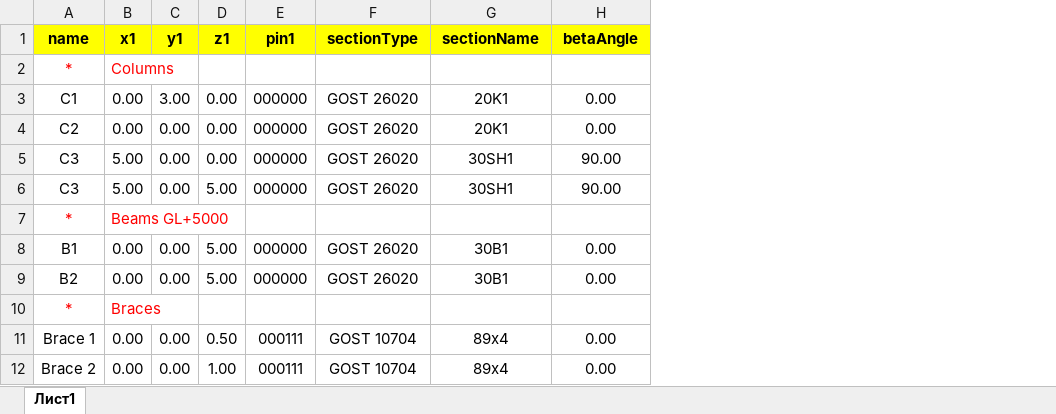
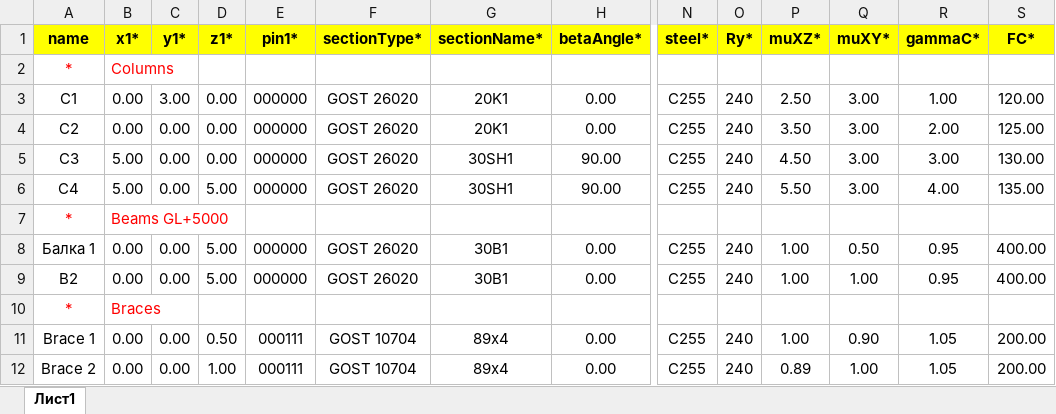
Before and after one commit to vokson/demo.local, an Excel workbook: Source/Excel/Small_Model/Members.xlsx, sheet Лист1, drawn as a sheet; only a part is shown, gaps mark what is left out; values as stored, in another font and other column widths than the file's, no borders; the diff covers the shown part only; the diff names each change by its address in the sheet, - before the commit and + after, or states it on an @@ line.

Commit message:
0.02.10 - Add check groups for steel members

```diff
--- a/Source/Excel/Small_Model/Members.xlsx (sheet Лист1)
+++ b/Source/Excel/Small_Model/Members.xlsx (sheet Лист1)
+column N (steel*), rows 3-12: C255 | C255 | C255 | C255 |  | C255 | C255 |  | C255 | C255
+column O (Ry*), rows 3-12: 240 | 240 | 240 | 240 |  | 240 | 240 |  | 240 | 240
+column P (muXZ*), rows 3-12: 2.50 | 3.50 | 4.50 | 5.50 |  | 1.00 | 1.00 |  | 1.00 | 0.89
+column Q (muXY*), rows 3-12: 3.00 | 3.00 | 3.00 | 3.00 |  | 0.50 | 1.00 |  | 0.90 | 1.00
+column R (gammaC*), rows 3-12: 1.00 | 2.00 | 3.00 | 4.00 |  | 0.95 | 0.95 |  | 1.05 | 1.05
+column S (FC*), rows 3-12: 120.00 | 125.00 | 130.00 | 135.00 |  | 400.00 | 400.00 |  | 200.00 | 200.00
-B1: x1
+B1: x1*
-C1: y1
+C1: y1*
-D1: z1
+D1: z1*
-E1: pin1
+E1: pin1*
-F1: sectionType
+F1: sectionType*
-G1: sectionName
+G1: sectionName*
-H1: betaAngle
+H1: betaAngle*
-A6 (name): C3
+A6 (name): C4
-A8 (name): B1
+A8 (name): Балка 1
```
Also changed, not shown: 5 edited cells elsewhere in this sheet, Source/Excel/TAF2_PR-205a/PR-205a_Constraint.xlsx, Source/Excel/TAF2_PR-205a/PR-205a_RC.xlsx, 23 other files.
